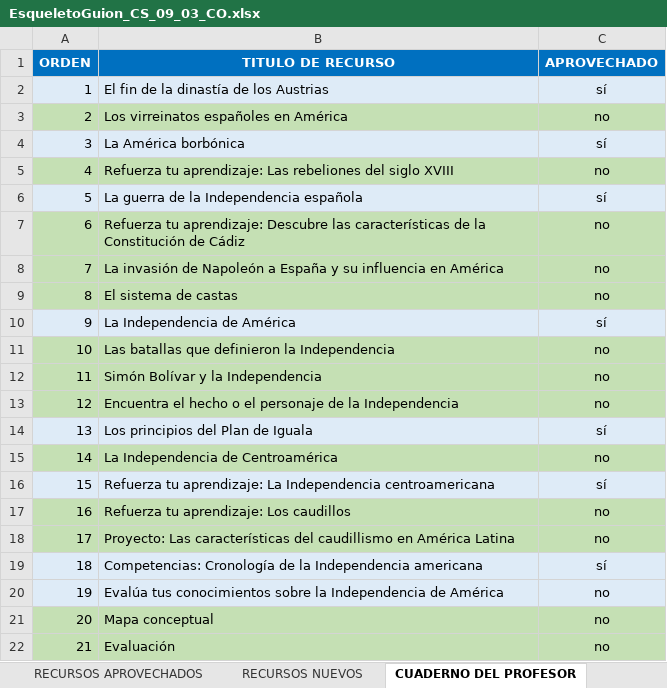
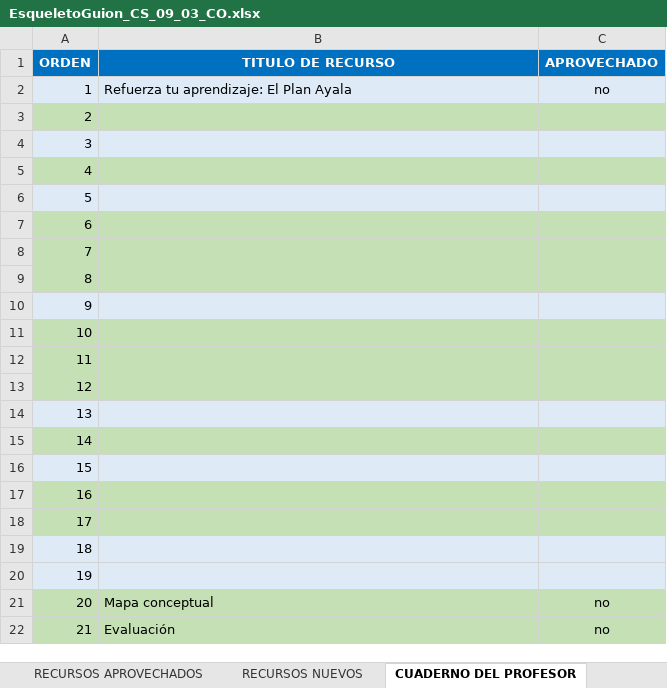
Before and after one commit to AulaPlanetaColombia/CienciasSociales, an Excel workbook: fuentes/contenidos/grado09/guion03/EsqueletoGuion_CS_09_03_CO.xlsx, sheet CUADERNO DEL PROFESOR, drawn as a sheet; values as stored, in another font and other column widths than the file's, no borders; the diff names each change by its address in the sheet, - before the commit and + after, or states it on an @@ line.

```diff
--- a/fuentes/contenidos/grado09/guion03/EsqueletoGuion_CS_09_03_CO.xlsx (sheet CUADERNO DEL PROFESOR)
+++ b/fuentes/contenidos/grado09/guion03/EsqueletoGuion_CS_09_03_CO.xlsx (sheet CUADERNO DEL PROFESOR)
-B2 (TITULO DE RECURSO): El fin de la dinastía de los Austrias
+B2 (TITULO DE RECURSO): Refuerza tu aprendizaje: El Plan Ayala
-C2 (APROVECHADO): sí
+C2 (APROVECHADO): no
-B3 (TITULO DE RECURSO): Los virreinatos españoles en América
+B3 (TITULO DE RECURSO): (empty)
-C3 (APROVECHADO): no
+C3 (APROVECHADO): (empty)
-B4 (TITULO DE RECURSO): La América borbónica
+B4 (TITULO DE RECURSO): (empty)
-C4 (APROVECHADO): sí
+C4 (APROVECHADO): (empty)
-B5 (TITULO DE RECURSO): Refuerza tu aprendizaje: Las rebeliones del siglo XVIII
+B5 (TITULO DE RECURSO): (empty)
-C5 (APROVECHADO): no
+C5 (APROVECHADO): (empty)
-B6 (TITULO DE RECURSO): La guerra de la Independencia española
+B6 (TITULO DE RECURSO): (empty)
-C6 (APROVECHADO): sí
+C6 (APROVECHADO): (empty)
-B7 (TITULO DE RECURSO): Refuerza tu aprendizaje: Descubre las características de la Constitución de Cádiz
+B7 (TITULO DE RECURSO): (empty)
-C7:C9 (APROVECHADO): no
+C7:C9 (APROVECHADO): (empty)
-B8 (TITULO DE RECURSO): La invasión de Napoleón a España y su influencia en América
+B8 (TITULO DE RECURSO): (empty)
-B9 (TITULO DE RECURSO): El sistema de castas
+B9 (TITULO DE RECURSO): (empty)
-B10 (TITULO DE RECURSO): La Independencia de América
+B10 (TITULO DE RECURSO): (empty)
-C10 (APROVECHADO): sí
+C10 (APROVECHADO): (empty)
-B11 (TITULO DE RECURSO): Las batallas que definieron la Independencia
+B11 (TITULO DE RECURSO): (empty)
-C11:C13 (APROVECHADO): no
+C11:C13 (APROVECHADO): (empty)
-B12 (TITULO DE RECURSO): Simón Bolívar y la Independencia
+B12 (TITULO DE RECURSO): (empty)
-B13 (TITULO DE RECURSO): Encuentra el hecho o el personaje de la Independencia
+B13 (TITULO DE RECURSO): (empty)
-B14 (TITULO DE RECURSO): Los principios del Plan de Iguala
+B14 (TITULO DE RECURSO): (empty)
-C14 (APROVECHADO): sí
+C14 (APROVECHADO): (empty)
-B15 (TITULO DE RECURSO): La Independencia de Centroamérica
+B15 (TITULO DE RECURSO): (empty)
-C15 (APROVECHADO): no
+C15 (APROVECHADO): (empty)
-B16 (TITULO DE RECURSO): Refuerza tu aprendizaje: La Independencia centroamericana
+B16 (TITULO DE RECURSO): (empty)
-C16 (APROVECHADO): sí
+C16 (APROVECHADO): (empty)
-B17 (TITULO DE RECURSO): Refuerza tu aprendizaje: Los caudillos
+B17 (TITULO DE RECURSO): (empty)
-C17:C18 (APROVECHADO): no
+C17:C18 (APROVECHADO): (empty)
-B18 (TITULO DE RECURSO): Proyecto: Las características del caudillismo en América Latina
+B18 (TITULO DE RECURSO): (empty)
-B19 (TITULO DE RECURSO): Competencias: Cronología de la Independencia americana
+B19 (TITULO DE RECURSO): (empty)
-C19 (APROVECHADO): sí
+C19 (APROVECHADO): (empty)
-B20 (TITULO DE RECURSO): Evalúa tus conocimientos sobre la Independencia de América
+B20 (TITULO DE RECURSO): (empty)
-C20 (APROVECHADO): no
+C20 (APROVECHADO): (empty)
```
Also changed, not shown: sheet CUADERNO DE ESTUDIO, sheet RECURSOS NUEVOS, sheet RECURSOS APROVECHADOS, sheet GUION, 6 other files.
